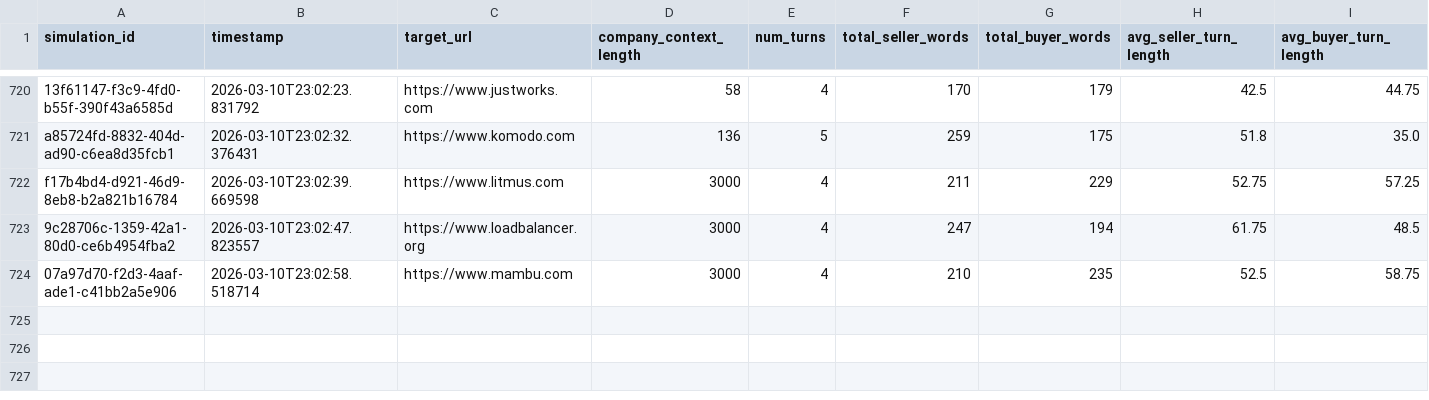
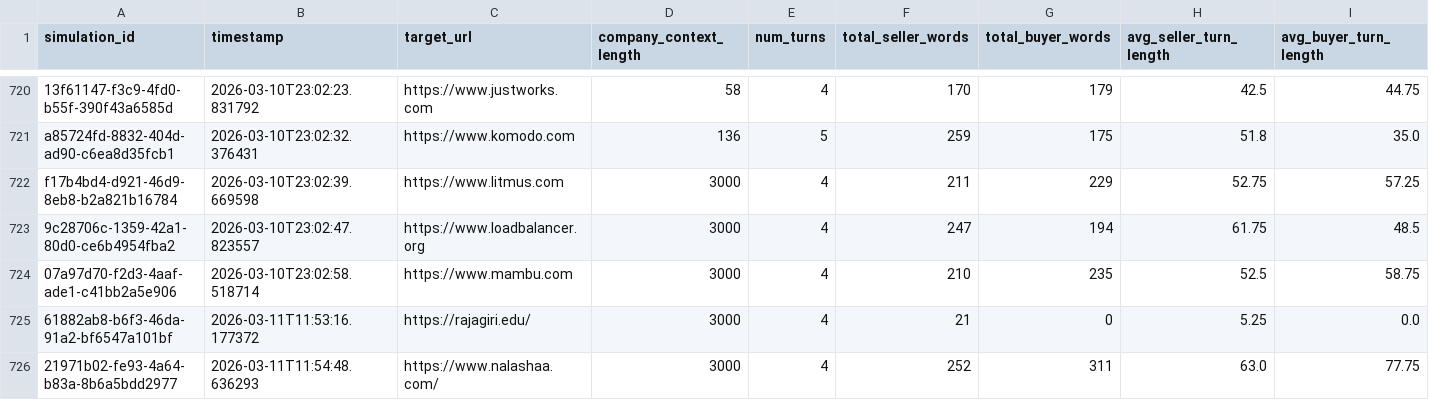
Before and after one commit to agusrajuthaliyan/MultiAgent-B2B-SDR, a CSV file: data/processed/simulations_master.csv, drawn as a sheet; only a part is shown, gaps mark what is left out; rows hold the shown columns only; the diff names each change by its address in the sheet, - before the commit and + after, or states it on an @@ line.

Commit message:
data

```diff
--- a/data/processed/simulations_master.csv
+++ b/data/processed/simulations_master.csv
+row 725: 61882ab8-b6f3-46da-91a2-bf6547a101bf | 2026-03-11T11:53:16.177372 | https://rajagiri.edu/ | 3000 | 4 | 21 | 0 | 5.25 | 0.0
+row 726: 21971b02-fe93-4a64-b83a-8b6a5bdd2977 | 2026-03-11T11:54:48.636293 | https://www.nalashaa.com/ | 3000 | 4 | 252 | 311 | 63.0 | 77.75
```
Also changed, not shown: data/processed/simulation_metrics.csv, 3 other files.
